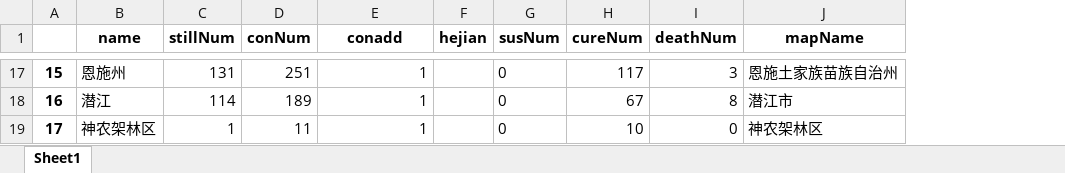
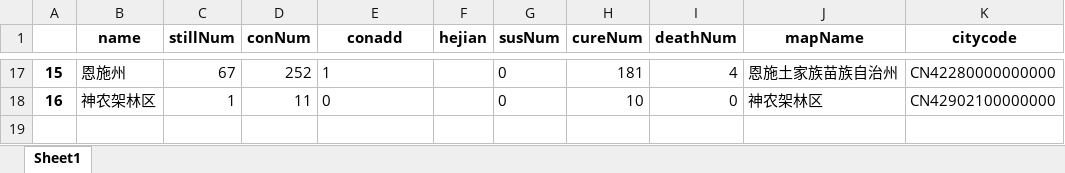
Before and after one commit to Allenem/PyFluMap, an Excel workbook: 湖北_city.xlsx, sheet Sheet1, drawn as a sheet; only a part is shown, gaps mark what is left out; values as stored, in another font and other column widths than the file's, no borders; removed rows and columns are numbered as before the commit, all else as after; the diff covers the shown part only; the diff names each change by its address in the sheet, - before the commit and + after, or states it on an @@ line.

```diff
--- a/湖北_city.xlsx (sheet Sheet1)
+++ b/湖北_city.xlsx (sheet Sheet1)
+column K (citycode), rows 17-18: CN42280000000000 | CN42902100000000
@@ column A renumbered from row 8 down @@
-C17 (stillNum): 131
+C17 (stillNum): 67
-D17 (conNum): 251
+D17 (conNum): 252
-E17 alignment: right
+E17 alignment: left
-H17 (cureNum): 117
+H17 (cureNum): 181
-I17 (deathNum): 3
+I17 (deathNum): 4
-row 18: 16 | 潜江 | 114 | 189 | 1 |  | 0 | 67 | 8 | 潜江市
-E18 (conadd): 1
+E18 (conadd): 0
```
Also changed, not shown: 3 added rows, 3 removed rows, 55 edited cells and cell formats elsewhere in this sheet, history.xlsx, province_by_curerate.xlsx, 12 other files.
